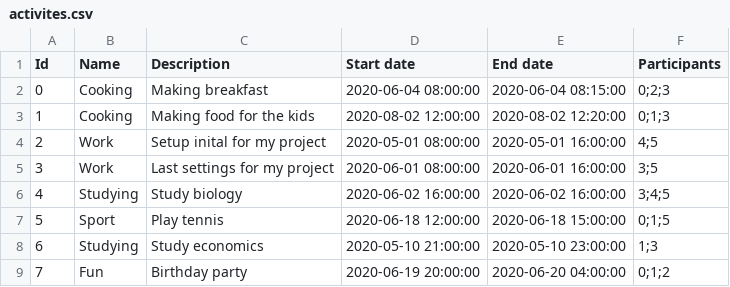
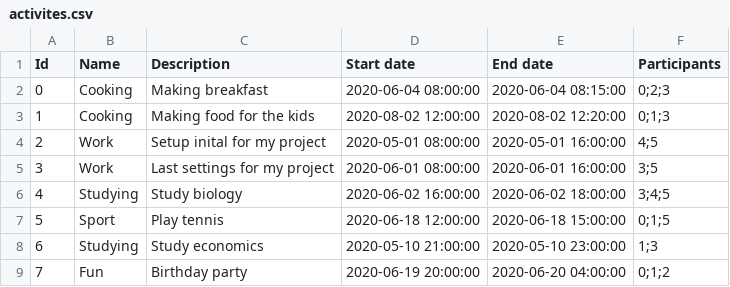
Before and after one commit to vargaeric/bsc, a CSV file: oop/PersonalAgenda/activites.csv, drawn as a sheet.

```diff
--- a/oop/PersonalAgenda/activites.csv
+++ b/oop/PersonalAgenda/activites.csv
@@ -5,3 +5,3 @@ Id, Name, Description, Start date, End date, Participants
 3, Work, Last settings for my project, 2020-06-01 08:00:00, 2020-06-01 16:00:00, 3;5
-4, Studying, Study biology, 2020-06-02 16:00:00, 2020-06-02 16:00:00, 3;4;5
+4, Studying, Study biology, 2020-06-02 16:00:00, 2020-06-02 18:00:00, 3;4;5
 5, Sport, Play tennis, 2020-06-18 12:00:00, 2020-06-18 15:00:00, 0;1;5
```
Also changed, not shown: oop/PersonalAgenda/persons.csv, 11 other files.
